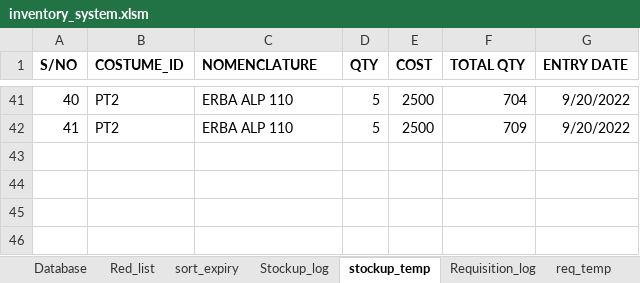
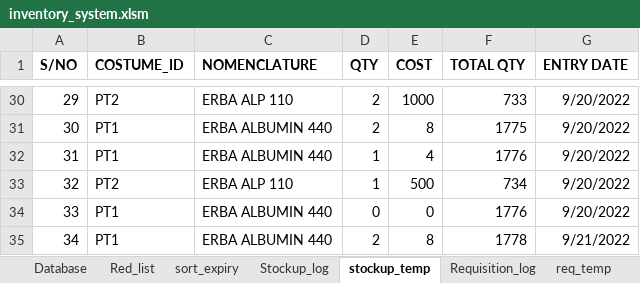
Before and after one commit to Biob-scientist/VBA-inventory, an Excel workbook: inventory_system.xlsm, sheet stockup_temp, drawn as a sheet; only a part is shown, gaps mark what is left out; values as stored, in another font and other column widths than the file's, no borders; addresses are those after the commit; the diff covers the shown part only; the diff names each change by its address in the sheet, - before the commit and + after, or states it on an @@ line.

```diff
--- a/inventory_system.xlsm (sheet stockup_temp)
+++ b/inventory_system.xlsm (sheet stockup_temp)
@@ column A (S/NO) renumbered between rows 10 and 33 @@
-D30 (QTY): 5
+D30 (QTY): 2
-E30 (COST): 2500
+E30 (COST): 1000
-F30 (TOTAL QTY): 704
+F30 (TOTAL QTY): 733
+row 31: 30 | PT1 | ERBA ALBUMIN 440 | 2 | 8 | 1775 | 9/20/2022
+row 32: 31 | PT1 | ERBA ALBUMIN 440 | 1 | 4 | 1776 | 9/20/2022
-D33 (QTY): 5
+D33 (QTY): 1
-E33 (COST): 2500
+E33 (COST): 500
-F33 (TOTAL QTY): 709
+F33 (TOTAL QTY): 734
+row 34: 33 | PT1 | ERBA ALBUMIN 440 | 0 | 0 | 1776 | 9/20/2022
+row 35: 34 | PT1 | ERBA ALBUMIN 440 | 2 | 8 | 1778 | 9/21/2022
```
Also changed, not shown: 10 added rows, 21 removed rows and 44 edited cells elsewhere in this sheet, sheet Stockup_log, sheet Red_list, sheet Database.
